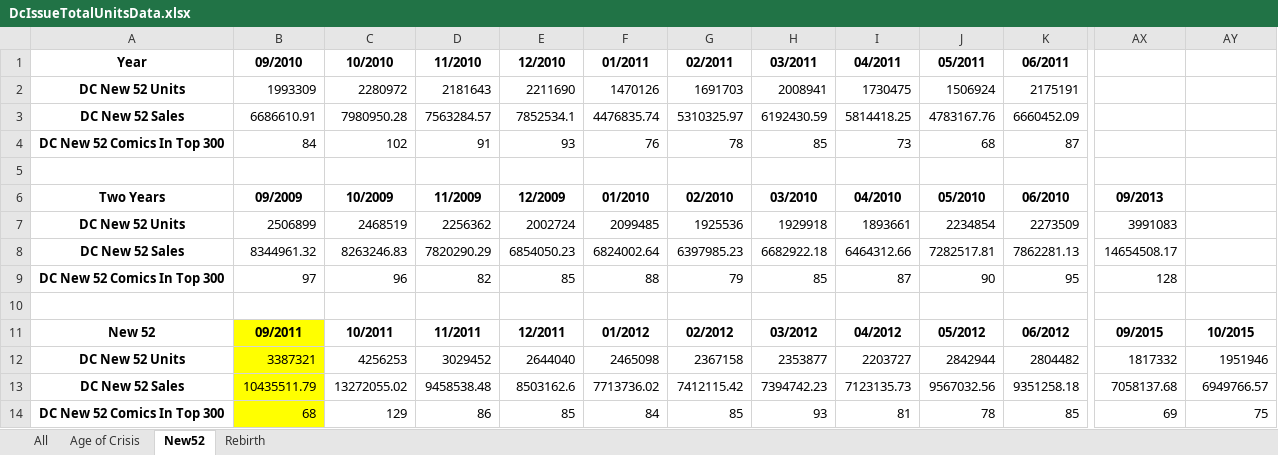
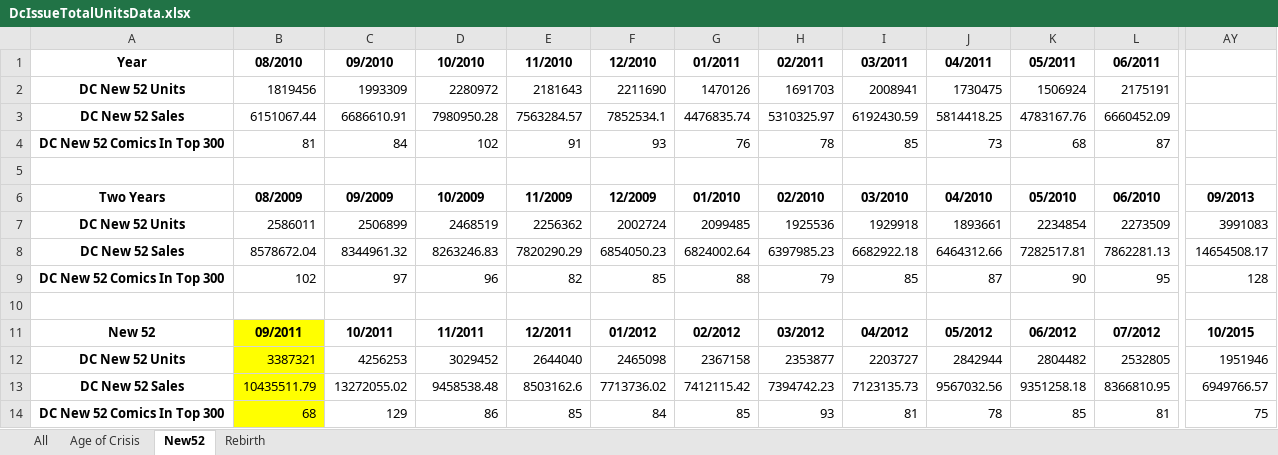
Before and after one commit to JPrince25/Comic_Sorter, an Excel workbook: DcIssueTotalUnitsData.xlsx, sheet New52, drawn as a sheet; only a part is shown, gaps mark what is left out; values as stored, in another font and other column widths than the file's, no borders; charts and pictures not drawn; removed rows and columns are numbered as before the commit, all else as after; rows hold the shown columns only; the diff covers the shown part only; the diff names each change by its address in the sheet, - before the commit and + after, or states it on an @@ line.

```diff
--- a/DcIssueTotalUnitsData.xlsx (sheet New52)
+++ b/DcIssueTotalUnitsData.xlsx (sheet New52)
+column B (08/2009), rows 1-4: 08/2010 | 1819456 | 6151067.44 | 81; rows 7-11: 2586011 | 8578672.04 | 102 |  | 09/2011
-column AX (09/2013), rows 7-11: 3991083 | 14654508.17 | 128 |  | 09/2015
-AY6: (empty)
+AY6: 09/2013
-AY7 (09/2013): (empty)
+AY7 (09/2013): 3991083
-AY8 (09/2013): (empty)
+AY8 (09/2013): 14654508.17
-AY9 (09/2013): (empty)
+AY9 (09/2013): 128
-C11 (09/2009): 09/2011
+C11 (09/2009): 10/2011
-C11 fill: #FFFF00
+C11 fill: none
-D11 (10/2009): 10/2011
+D11 (10/2009): 11/2011
-E11 (11/2009): 11/2011
+E11 (11/2009): 12/2011
-F11 (12/2009): 12/2011
+F11 (12/2009): 01/2012
-G11 (01/2010): 01/2012
+G11 (01/2010): 02/2012
-H11 (02/2010): 02/2012
+H11 (02/2010): 03/2012
-I11 (03/2010): 03/2012
+I11 (03/2010): 04/2012
-J11 (04/2010): 04/2012
+J11 (04/2010): 05/2012
-K11 (05/2010): 05/2012
+K11 (05/2010): 06/2012
-L11 (06/2010): 06/2012
+L11 (06/2010): 07/2012
-row 12: DC New 52 Units | 3387321 | 4256253 | 3029452 | 2644040 | 2465098 | 2367158 | 2353877 | 2203727 | 2842944 | 2804482 | 1817332 | 1951946
-row 13: DC New 52 Sales | 10435511.79 | 13272055.02 | 9458538.48 | 8503162.6 | 7713736.02 | 7412115.42 | 7394742.23 | 7123135.73 | 9567032.56 | 9351258.18 | 7058137.68 | 6949766.57
-row 14: DC New 52 Comics In Top 300 | 68 | 129 | 86 | 85 | 84 | 85 | 93 | 81 | 78 | 85 | 69 | 75
+row 12: DC New 52 Units | 3387321 | 4256253 | 3029452 | 2644040 | 2465098 | 2367158 | 2353877 | 2203727 | 2842944 | 2804482 | 2532805 | 1951946
+row 13: DC New 52 Sales | 10435511.79 | 13272055.02 | 9458538.48 | 8503162.6 | 7713736.02 | 7412115.42 | 7394742.23 | 7123135.73 | 9567032.56 | 9351258.18 | 8366810.95 | 6949766.57
+row 14: DC New 52 Comics In Top 300 | 68 | 129 | 86 | 85 | 84 | 85 | 93 | 81 | 78 | 85 | 81 | 75
```
Also changed, not shown: 38 edited cells elsewhere in this sheet, sheet Rebirth, charts or pictures, DcCharacterData.xlsx, 9 other files.
